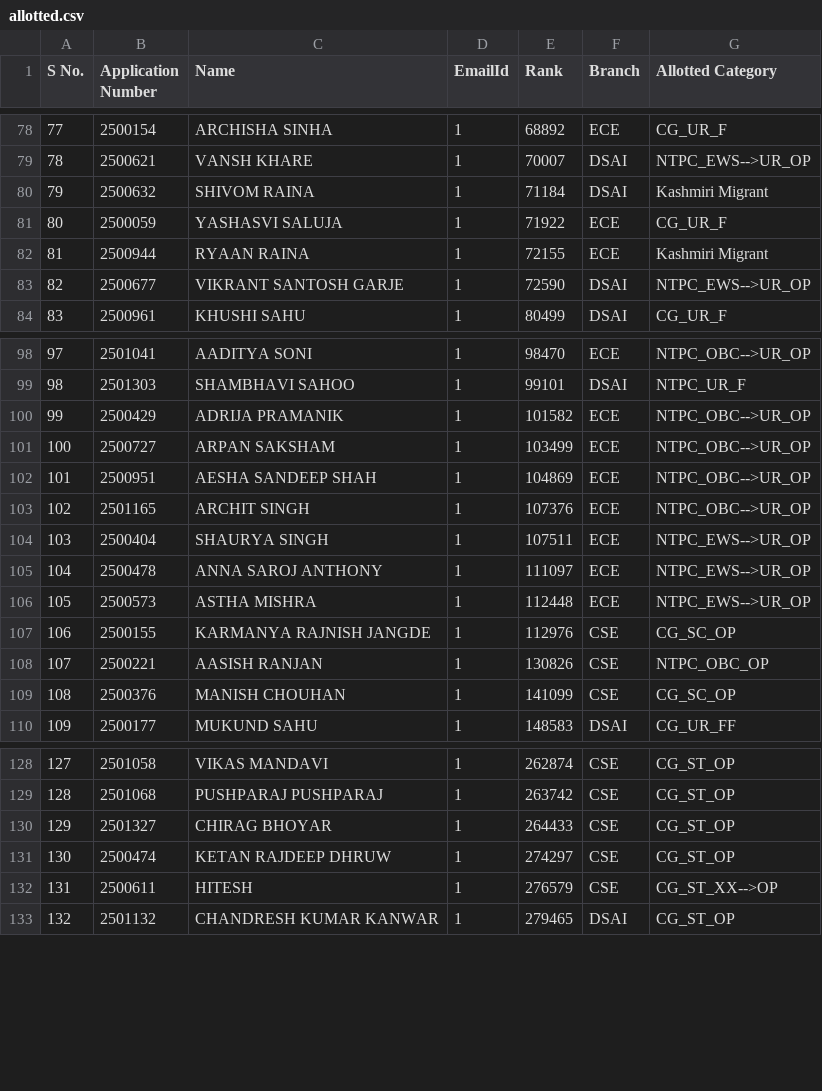
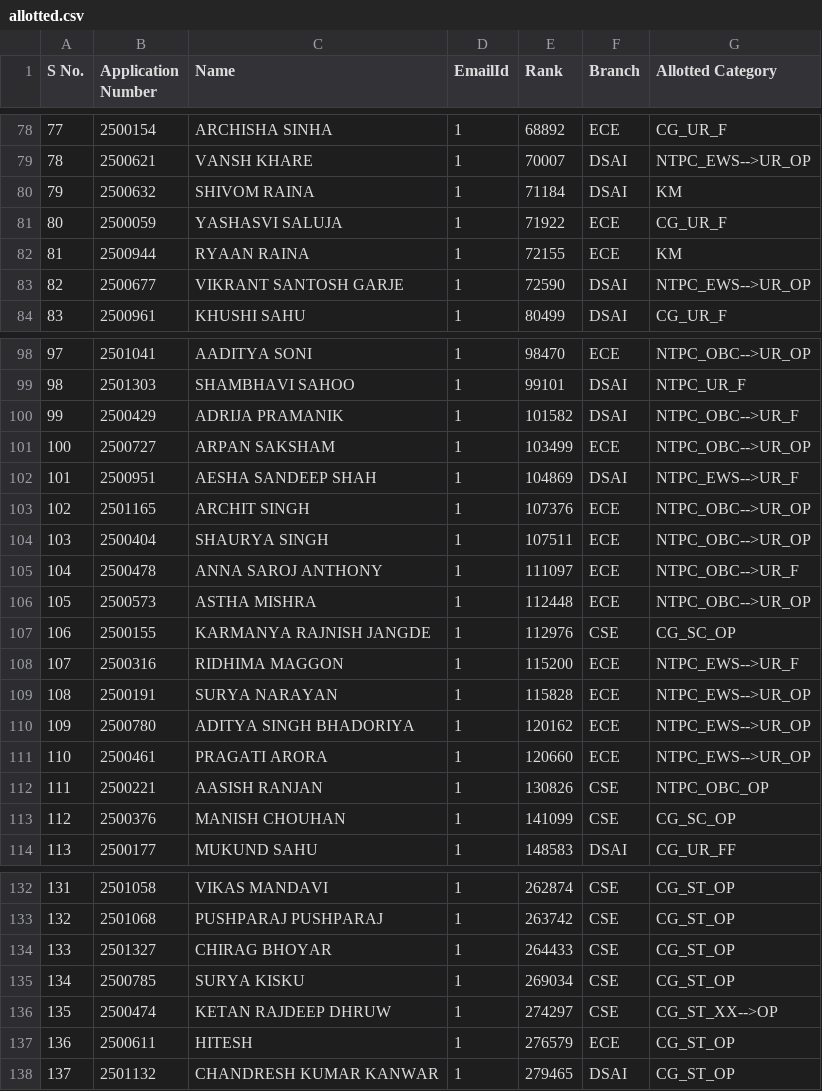
Before and after one commit to Chetankumar3/Seat-Allotment-System, a CSV file: allotted.csv, drawn as a sheet; only a part is shown, gaps mark what is left out; addresses are those after the commit; the diff covers the shown part only; the diff names each change by its address in the sheet, - before the commit and + after, or states it on an @@ line.

Commit message:
Rank and Branch Matched

```diff
--- a/allotted.csv
+++ b/allotted.csv
-G80 (Allotted Category): Kashmiri Migrant
+G80 (Allotted Category): KM
-G82 (Allotted Category): Kashmiri Migrant
+G82 (Allotted Category): KM
-F100 (Branch): ECE
+F100 (Branch): DSAI
-G100 (Allotted Category): NTPC_OBC-->UR_OP
+G100 (Allotted Category): NTPC_OBC-->UR_F
-F102 (Branch): ECE
+F102 (Branch): DSAI
-G102 (Allotted Category): NTPC_OBC-->UR_OP
+G102 (Allotted Category): NTPC_EWS-->UR_F
-G104 (Allotted Category): NTPC_EWS-->UR_OP
+G104 (Allotted Category): NTPC_OBC-->UR_OP
-G105 (Allotted Category): NTPC_EWS-->UR_OP
+G105 (Allotted Category): NTPC_OBC-->UR_F
-G106 (Allotted Category): NTPC_EWS-->UR_OP
+G106 (Allotted Category): NTPC_OBC-->UR_OP
+row 108: 107 | 2500316 | RIDHIMA MAGGON | 1 | 115200 | ECE | NTPC_EWS-->UR_F
+row 109: 108 | 2500191 | SURYA NARAYAN | 1 | 115828 | ECE | NTPC_EWS-->UR_OP
+row 110: 109 | 2500780 | ADITYA SINGH BHADORIYA | 1 | 120162 | ECE | NTPC_EWS-->UR_OP
+row 111: 110 | 2500461 | PRAGATI ARORA | 1 | 120660 | ECE | NTPC_EWS-->UR_OP
@@ column A (S No.) renumbered from row 112 down @@
+row 135: 134 | 2500785 | SURYA KISKU | 1 | 269034 | CSE | CG_ST_OP
-G136 (Allotted Category): CG_ST_OP
+G136 (Allotted Category): CG_ST_XX-->OP
-F137 (Branch): CSE
+F137 (Branch): ECE
-G137 (Allotted Category): CG_ST_XX-->OP
+G137 (Allotted Category): CG_ST_OP
```
Also changed, not shown: 1 removed row and 5 edited cells elsewhere in this file, Cleaned Applicants.csv, 2 other files.
